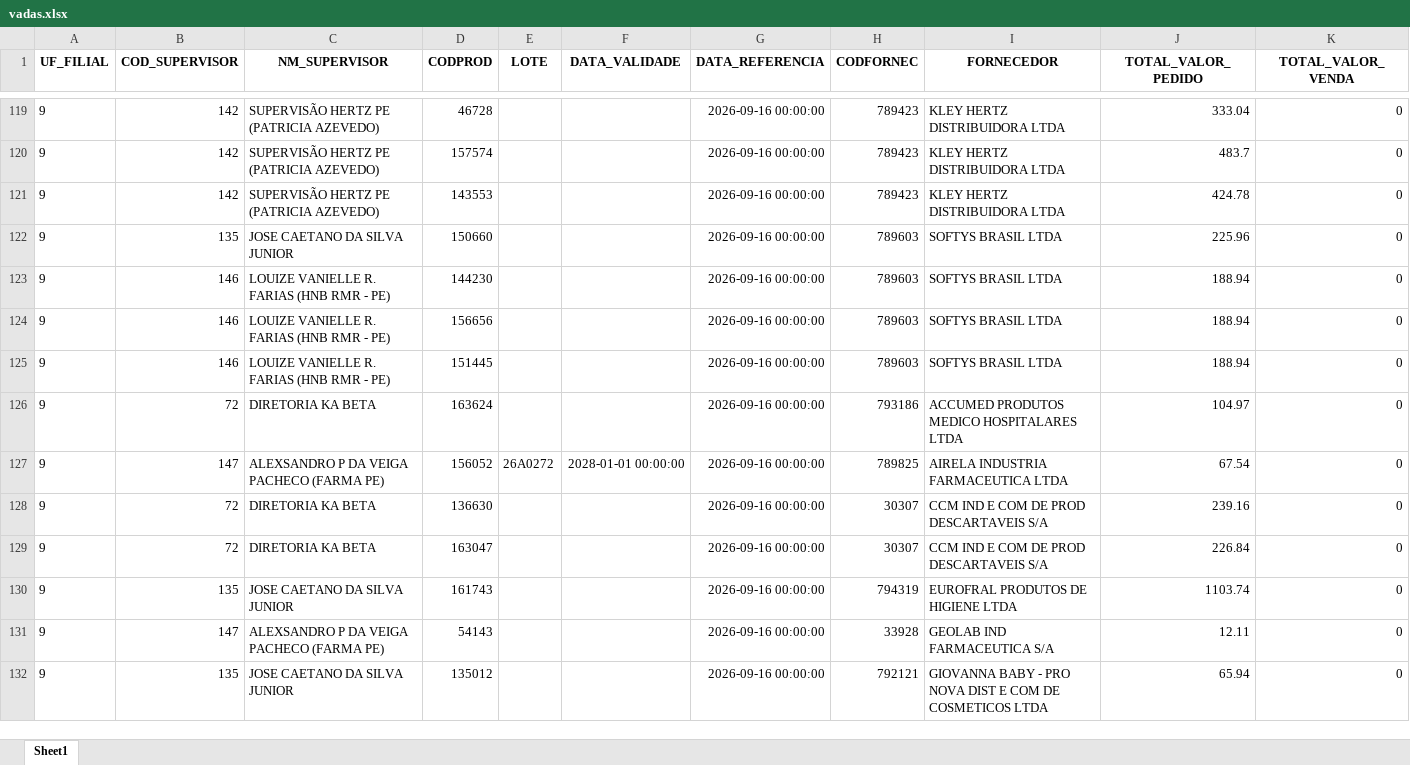
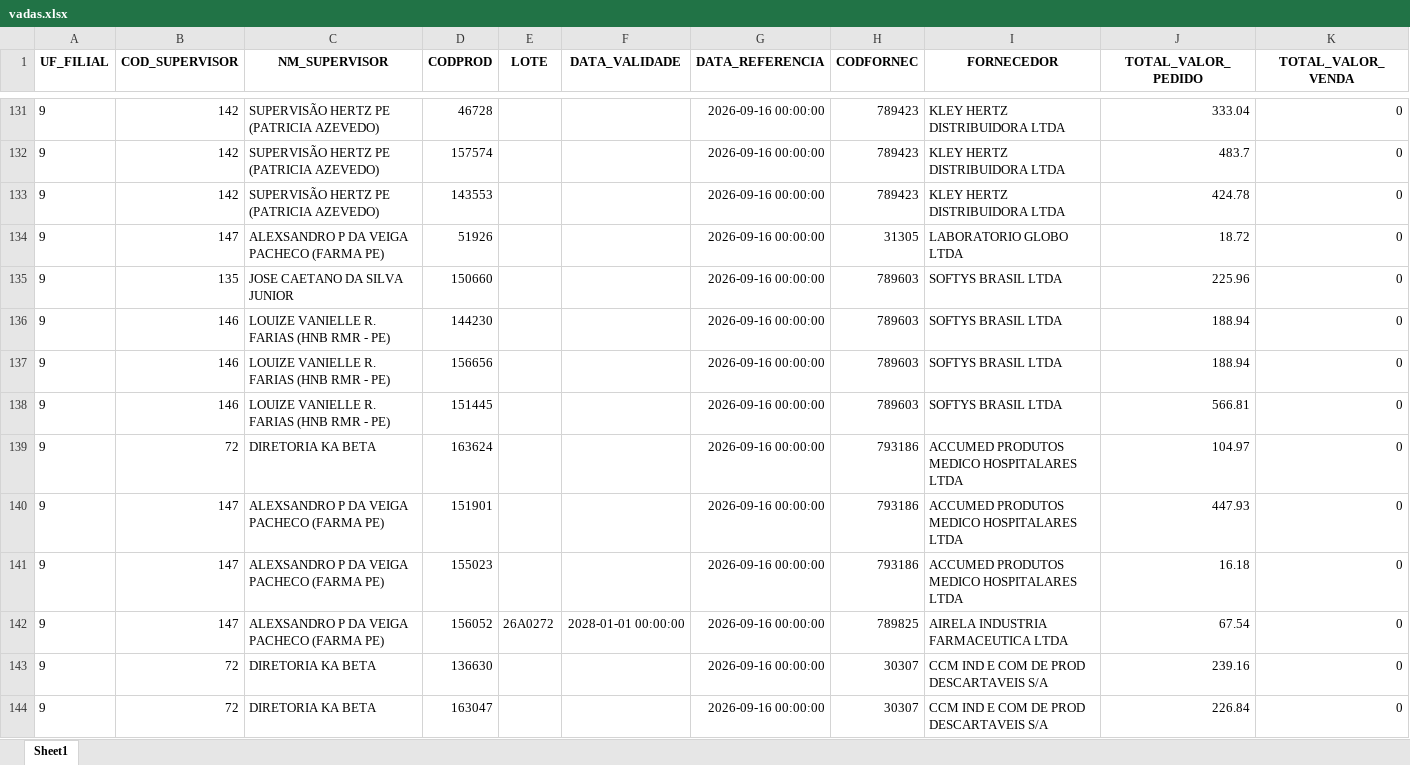
Before and after one commit to RoqueChristian/total_day, an Excel workbook: data/vadas.xlsx, sheet Sheet1, drawn as a sheet; only a part is shown, gaps mark what is left out; the shorter side is filled out with more unchanged rows; values as stored, in another font and other column widths than the file's, no borders; addresses are those after the commit; the diff covers the shown part only; the diff names each change by its address in the sheet, - before the commit and + after, or states it on an @@ line.

```diff
--- a/data/vadas.xlsx (sheet Sheet1)
+++ b/data/vadas.xlsx (sheet Sheet1)
+row 134: 9 | 147 | ALEXSANDRO P DA VEIGA PACHECO (FARMA PE) | 51926 |  |  | 2026-09-16 00:00:00 | 31305 | LABORATORIO GLOBO LTDA | 18.72 | 0
-J138 (TOTAL_VALOR_PEDIDO): 188.94
+J138 (TOTAL_VALOR_PEDIDO): 566.81
+row 140: 9 | 147 | ALEXSANDRO P DA VEIGA PACHECO (FARMA PE) | 151901 |  |  | 2026-09-16 00:00:00 | 793186 | ACCUMED PRODUTOS MEDICO HOSPITALARES LTDA | 447.93 | 0
+row 141: 9 | 147 | ALEXSANDRO P DA VEIGA PACHECO (FARMA PE) | 155023 |  |  | 2026-09-16 00:00:00 | 793186 | ACCUMED PRODUTOS MEDICO HOSPITALARES LTDA | 16.18 | 0
```
Also changed, not shown: 32 added rows, 5 removed rows and 24 edited cells elsewhere in this sheet.
